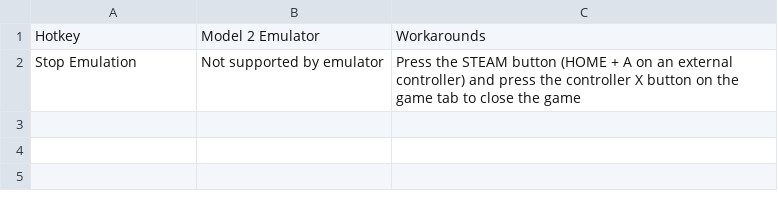
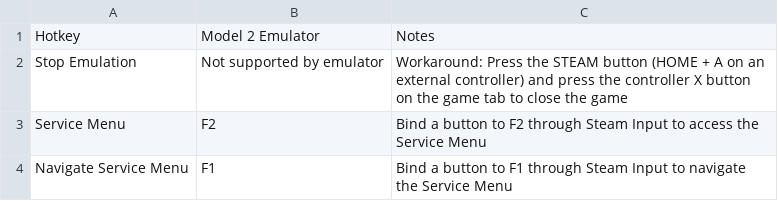
Before and after one commit to EmuDeck/emudeck.github.io, a CSV file: docs/tables/model-2-emulator-hotkeys.csv, drawn as a sheet.

Commit message:
[Hotkeys] Update model 2/supermodel hotkeys

```diff
--- a/docs/tables/model-2-emulator-hotkeys.csv
+++ b/docs/tables/model-2-emulator-hotkeys.csv
@@ -1,2 +1,4 @@
-Hotkey,Model 2 Emulator,Workarounds
-Stop Emulation,Not supported by emulator,Press the STEAM button (HOME + A on an external controller) and press the controller X button on the game tab to close the game
+Hotkey,Model 2 Emulator,Notes
+Stop Emulation,Not supported by emulator,Workaround: Press the STEAM button (HOME + A on an external controller) and press the controller X button on the game tab to close the game
+Service Menu,F2,Bind a button to F2 through Steam Input to access the Service Menu
+Navigate Service Menu,F1,Bind a button to F1 through Steam Input to navigate the Service Menu
```
Also changed, not shown: 1 other file.
